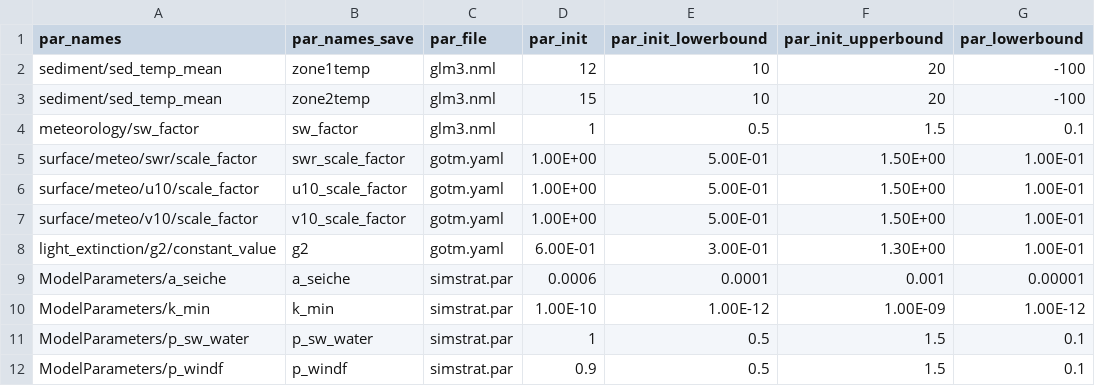
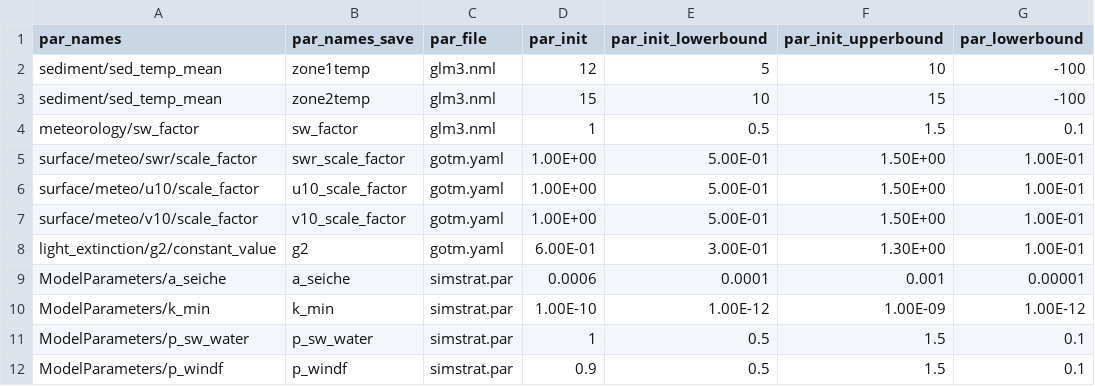
Before and after one commit to FLARE-forecast/FCRE_LER-forecast-code, a CSV file: configuration/ler_ms/parameter_calibration_config.csv, drawn as a sheet; only a part is shown; the diff names each change by its address in the sheet, - before the commit and + after, or states it on an @@ line.

Commit message:
Updated initial ranges to match HLW

```diff
--- a/configuration/ler_ms/parameter_calibration_config.csv
+++ b/configuration/ler_ms/parameter_calibration_config.csv
-E2 (par_init_lowerbound): 10
+E2 (par_init_lowerbound): 5
-F2 (par_init_upperbound): 20
+F2 (par_init_upperbound): 10
-F3 (par_init_upperbound): 20
+F3 (par_init_upperbound): 15
```
